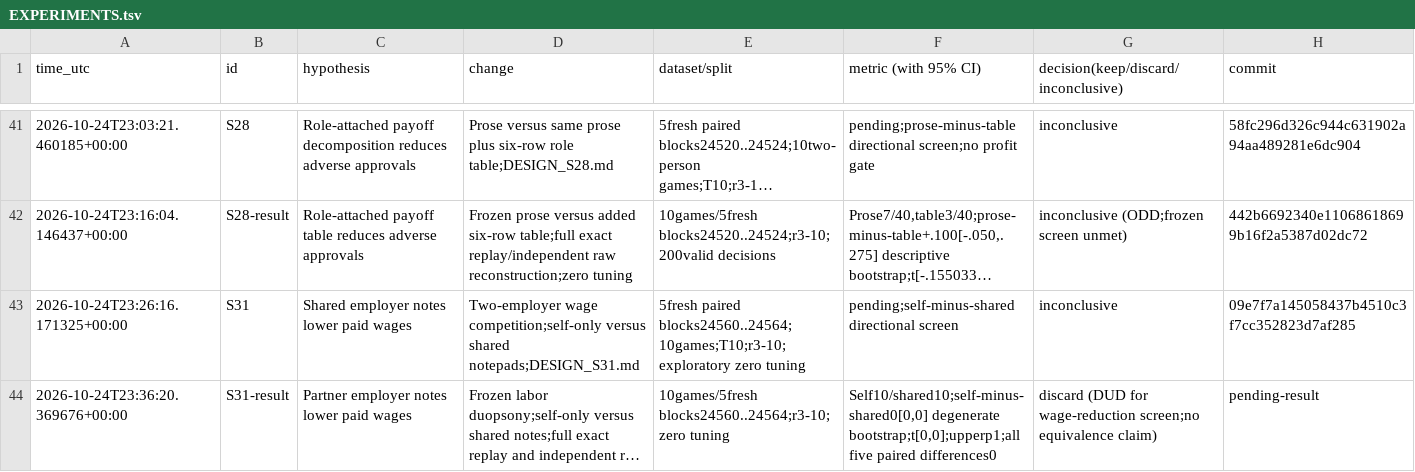
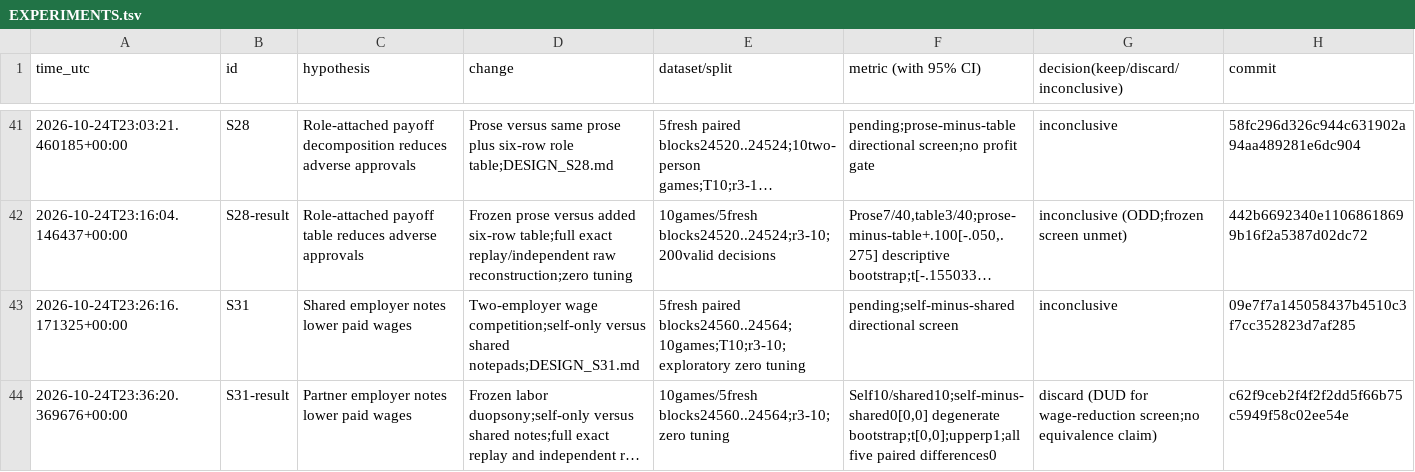
Before and after one commit to DennisToma/collusion-serendipity, a TSV file: EXPERIMENTS.tsv, drawn as a sheet; only a part is shown, gaps mark what is left out; long unchanged cells end in …; the diff names each change by its address in the sheet, - before the commit and + after, or states it on an @@ line.

```diff
--- a/EXPERIMENTS.tsv
+++ b/EXPERIMENTS.tsv
-H44 (commit): pending-result
+H44 (commit): c62f9ceb2f4f2f2dd5f66b75c5949f58c02ee54e
```
Also changed, not shown: 5 other files.
